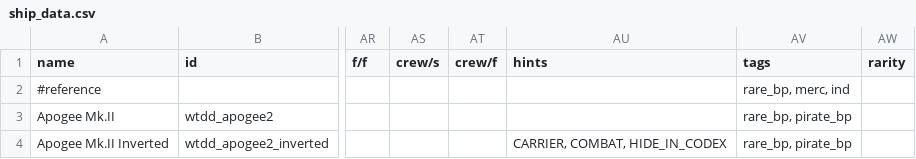
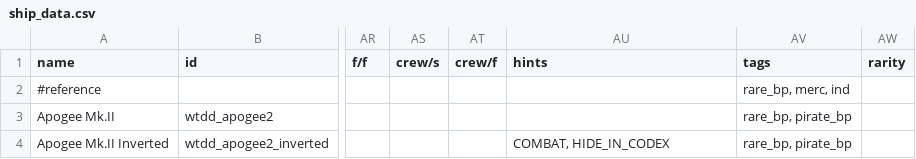
Before and after one commit to N1ckn1ght/WTDD, a CSV file: data/hulls/ship_data.csv, drawn as a sheet; only a part is shown, gaps mark what is left out; the diff names each change by its address in the sheet, - before the commit and + after, or states it on an @@ line.

Commit message:
small hint patch
inverted variation is no longer necessary a carrier

```diff
--- a/data/hulls/ship_data.csv
+++ b/data/hulls/ship_data.csv
-AU4 (hints): CARRIER, COMBAT, HIDE_IN_CODEX
+AU4 (hints): COMBAT, HIDE_IN_CODEX
```
